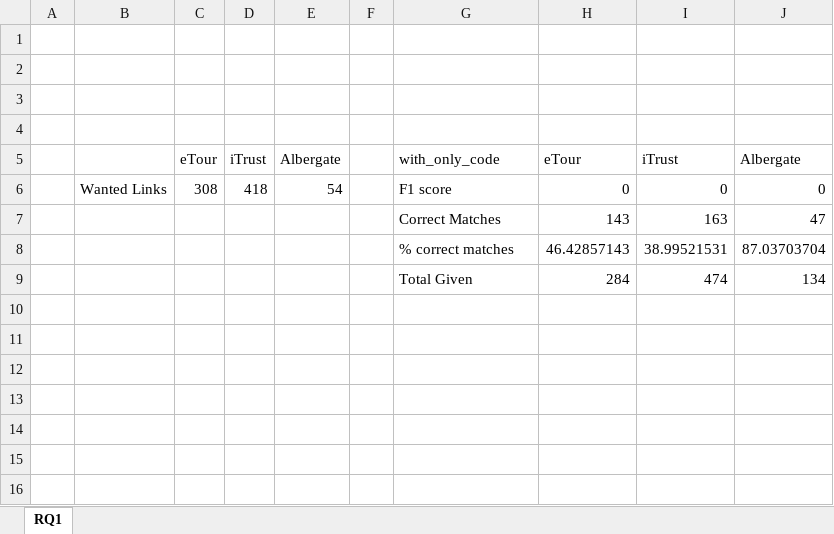
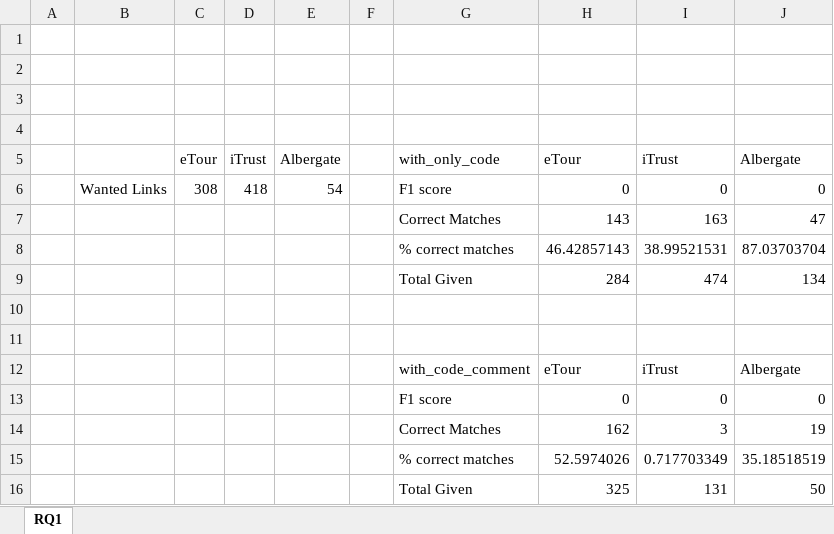
Before and after one commit to Marpioux/Vinculum-RAG-System-for-software-traceability, an Excel workbook: pythonv2/results/response_excel/responses.xlsx, sheet RQ1, drawn as a sheet; values as stored, in another font and other column widths than the file's, no borders; table styles not drawn; the diff names each change by its address in the sheet, - before the commit and + after, or states it on an @@ line.

```diff
--- a/pythonv2/results/response_excel/responses.xlsx (sheet RQ1)
+++ b/pythonv2/results/response_excel/responses.xlsx (sheet RQ1)
+row 10: (empty)
+row 11: (empty)
+row 12:  |  |  |  |  |  | with_code_comment | eTour | iTrust | Albergate
+row 13:  |  |  |  |  |  | F1 score | 0 | 0 | 0
+row 14:  |  |  |  |  |  | Correct Matches | 162 | 3 | 19
+row 15:  |  |  |  |  |  | % correct matches | 52.5974026 | 0.717703349 | 35.18518519
+row 16:  |  |  |  |  |  | Total Given | 325 | 131 | 50
```
Also changed, not shown: 15 other files.
